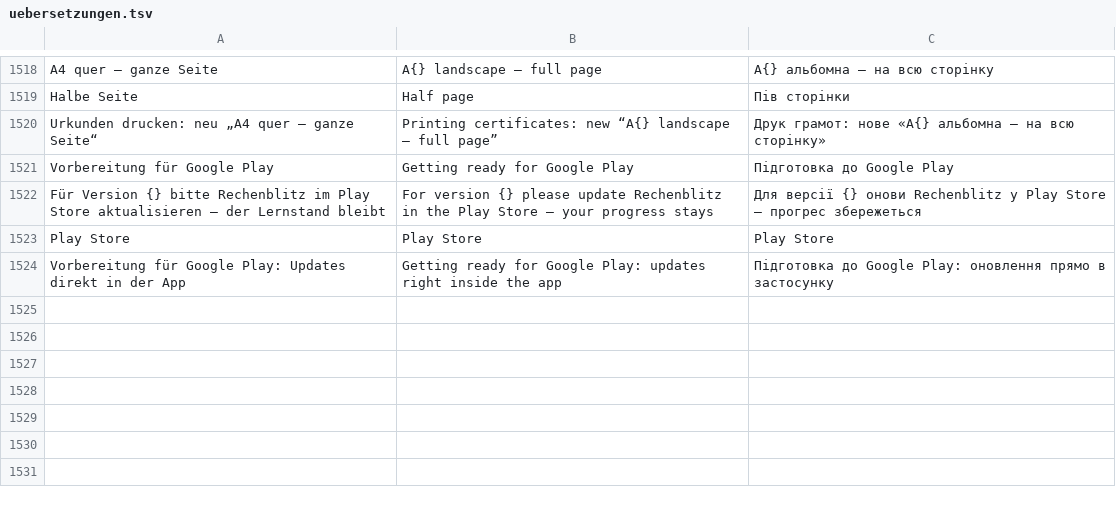
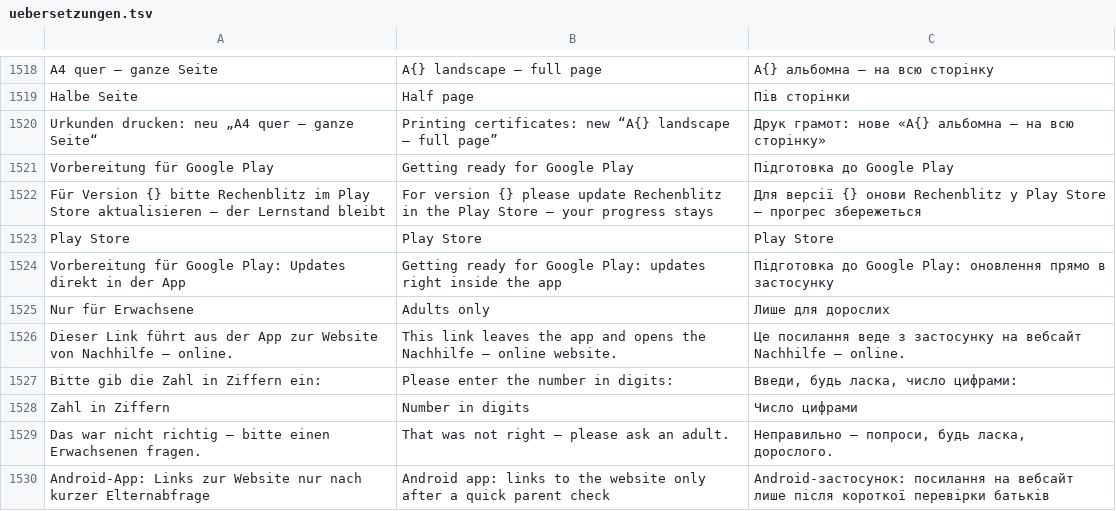
Before and after one commit to marceldaum-commits/AndroidApps, a TSV file: i18n/uebersetzungen.tsv, drawn as a sheet; only a part is shown, gaps mark what is left out.

```diff
--- a/i18n/uebersetzungen.tsv
+++ b/i18n/uebersetzungen.tsv
@@ -1524 +1524,7 @@ Play Store	Play Store	Play Store
 Vorbereitung für Google Play: Updates direkt in der App	Getting ready for Google Play: updates right inside the app	Підготовка до Google Play: оновлення прямо в застосунку
+Nur für Erwachsene	Adults only	Лише для дорослих
+Dieser Link führt aus der App zur Website von Nachhilfe – online.	This link leaves the app and opens the Nachhilfe – online website.	Це посилання веде з застосунку на вебсайт Nachhilfe – online.
+Bitte gib die Zahl in Ziffern ein:	Please enter the number in digits:	Введи, будь ласка, число цифрами:
+Zahl in Ziffern	Number in digits	Число цифрами
+Das war nicht richtig – bitte einen Erwachsenen fragen.	That was not right – please ask an adult.	Неправильно – попроси, будь ласка, дорослого.
+Android-App: Links zur Website nur nach kurzer Elternabfrage	Android app: links to the website only after a quick parent check	Android-застосунок: посилання на вебсайт лише після короткої перевірки батьків
```
Also changed, not shown: 10 other files.
